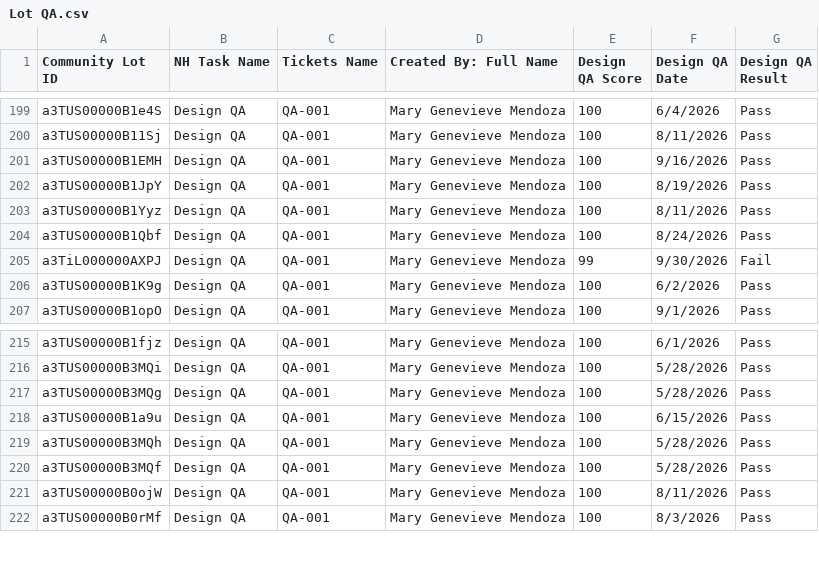
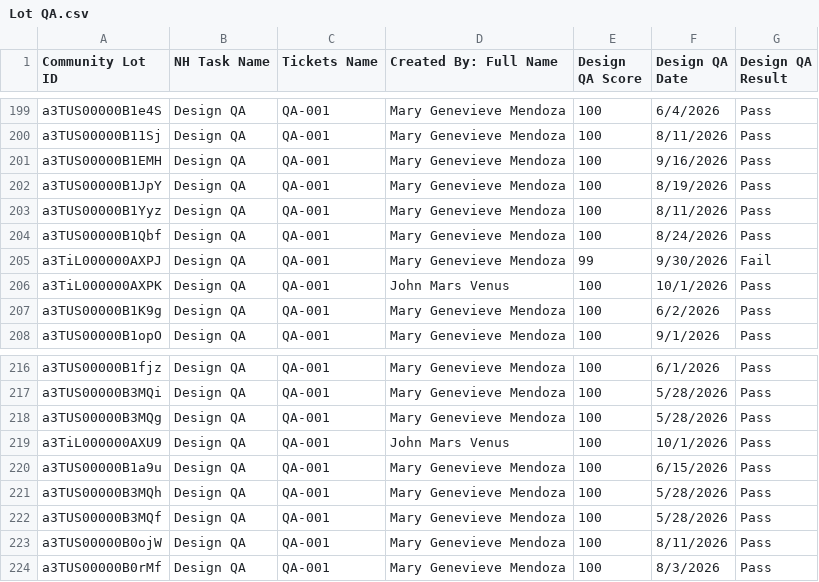
Before and after one commit to newhomes-ops/design-andon, a CSV file: Lot QA.csv, drawn as a sheet; only a part is shown, gaps mark what is left out; the diff names each change by its address in the sheet, - before the commit and + after, or states it on an @@ line.

```diff
--- a/Lot QA.csv
+++ b/Lot QA.csv
+row 206: a3TiL000000AXPK | Design QA | QA-001 | John Mars Venus | 100 | 10/1/2026 | Pass
+row 219: a3TiL000000AXU9 | Design QA | QA-001 | John Mars Venus | 100 | 10/1/2026 | Pass
```
Also changed, not shown: Lot Design.csv.
